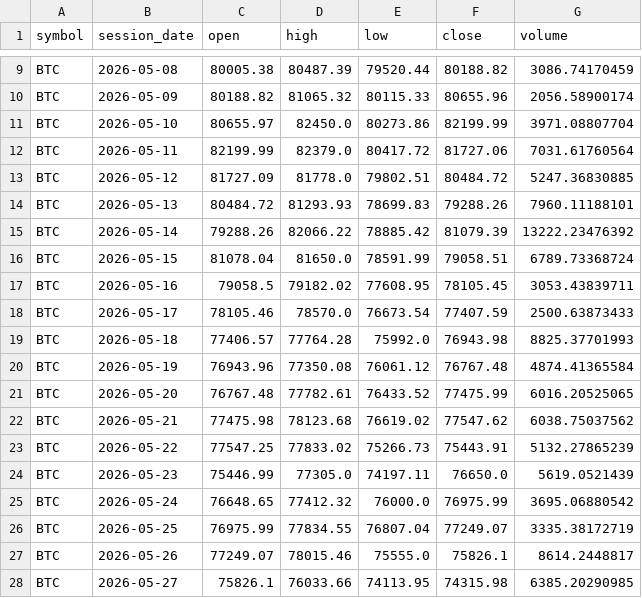
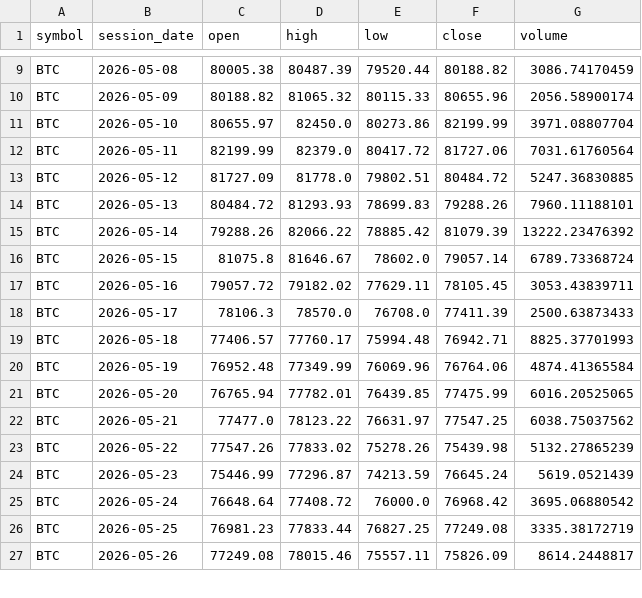
Before and after one commit to TheMrTBO/market-monitor, a CSV file: prices_daily/2026/2026-05.csv, drawn as a sheet; only a part is shown, gaps mark what is left out; the diff covers the shown part only.

```diff
--- a/prices_daily/2026/2026-05.csv
+++ b/prices_daily/2026/2026-05.csv
@@ -15,14 +15,13 @@ BTC,2026-05-13,80484.72,81293.93,78699.83,79288.26,7960.11188101
 BTC,2026-05-14,79288.26,82066.22,78885.42,81079.39,13222.23476392
-BTC,2026-05-15,81078.04,81650.0,78591.99,79058.51,6789.73368724
-BTC,2026-05-16,79058.5,79182.02,77608.95,78105.45,3053.43839711
-BTC,2026-05-17,78105.46,78570.0,76673.54,77407.59,2500.63873433
-BTC,2026-05-18,77406.57,77764.28,75992.0,76943.98,8825.37701993
-BTC,2026-05-19,76943.96,77350.08,76061.12,76767.48,4874.41365584
-BTC,2026-05-20,76767.48,77782.61,76433.52,77475.99,6016.20525065
-BTC,2026-05-21,77475.98,78123.68,76619.02,77547.62,6038.75037562
-BTC,2026-05-22,77547.25,77833.02,75266.73,75443.91,5132.27865239
-BTC,2026-05-23,75446.99,77305.0,74197.11,76650.0,5619.0521439
-BTC,2026-05-24,76648.65,77412.32,76000.0,76975.99,3695.06880542
-BTC,2026-05-25,76975.99,77834.55,76807.04,77249.07,3335.38172719
-BTC,2026-05-26,77249.07,78015.46,75555.0,75826.1,8614.2448817
-BTC,2026-05-27,75826.1,76033.66,74113.95,74315.98,6385.20290985
+BTC,2026-05-15,81075.8,81646.67,78602.0,79057.14,6789.73368724
+BTC,2026-05-16,79057.72,79182.02,77629.11,78105.45,3053.43839711
+BTC,2026-05-17,78106.3,78570.0,76708.0,77411.39,2500.63873433
+BTC,2026-05-18,77406.57,77760.17,75994.48,76942.71,8825.37701993
+BTC,2026-05-19,76952.48,77349.99,76069.96,76764.06,4874.41365584
+BTC,2026-05-20,76765.94,77782.01,76439.85,77475.99,6016.20525065
+BTC,2026-05-21,77477.0,78123.22,76631.97,77547.25,6038.75037562
+BTC,2026-05-22,77547.26,77833.02,75278.26,75439.98,5132.27865239
+BTC,2026-05-23,75446.99,77296.87,74213.59,76645.24,5619.0521439
+BTC,2026-05-24,76648.64,77408.72,76000.0,76968.42,3695.06880542
+BTC,2026-05-25,76981.23,77833.44,76827.25,77249.08,3335.38172719
+BTC,2026-05-26,77249.08,78015.46,75557.11,75826.09,8614.2448817
```
Also changed, not shown: 1 added row and 12 edited cells elsewhere in this file, breadth_own_daily/2025/2025-12.csv, postmarket_scan/2026/2026-11-25.csv, 7 other files.
